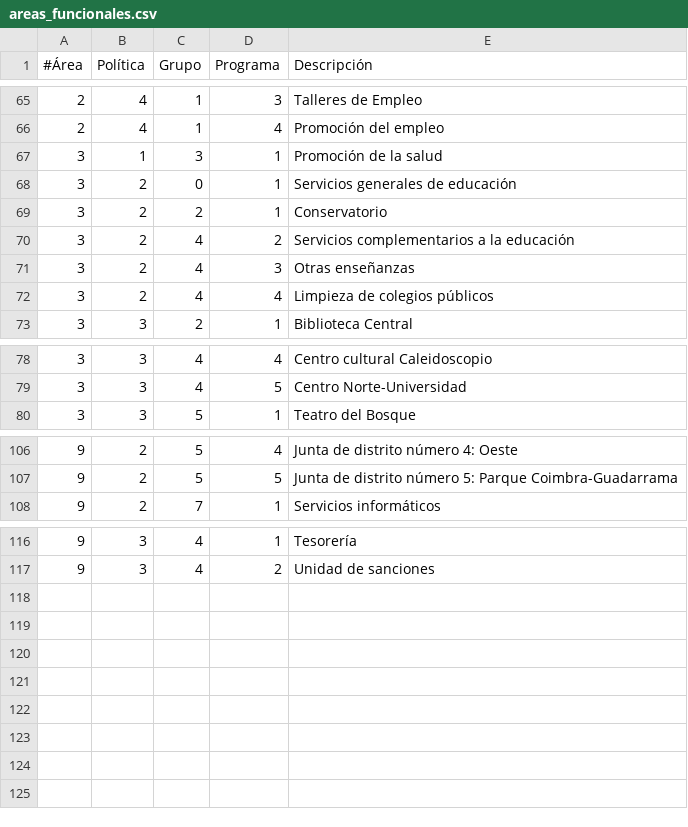
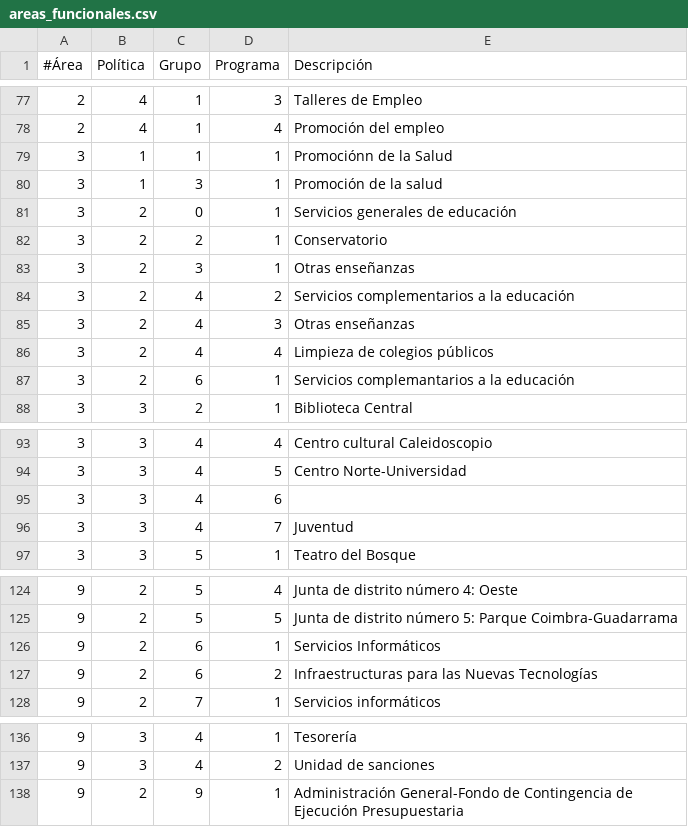
Before and after one commit to civio/presupuesto-mostoles, a CSV file: data/areas_funcionales.csv, drawn as a sheet; only a part is shown, gaps mark what is left out; the diff covers the shown part only; the diff names each change by its address in the sheet, - before the commit and + after, or states it on an @@ line.

```diff
--- a/data/areas_funcionales.csv
+++ b/data/areas_funcionales.csv
+row 79: 3 | 1 | 1 | 1 | Promociónn de la Salud
+row 83: 3 | 2 | 3 | 1 | Otras enseñanzas
+row 87: 3 | 2 | 6 | 1 | Servicios complemantarios a la educación
+row 95: 3 | 3 | 4 | 6
+row 96: 3 | 3 | 4 | 7 | Juventud
+row 126: 9 | 2 | 6 | 1 | Servicios Informáticos
+row 127: 9 | 2 | 6 | 2 | Infraestructuras para las Nuevas Tecnologías
+row 138: 9 | 2 | 9 | 1 | Administración General-Fondo de Contingencia de Ejecución Presupuestaria
```
Also changed, not shown: 13 added rows elsewhere in this file, data/clasificacion_economica.csv, 2 other files.
